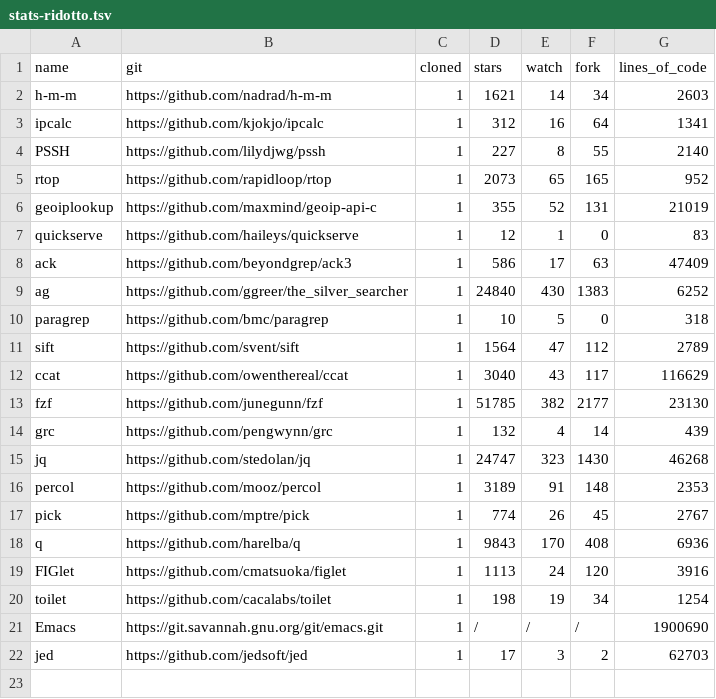
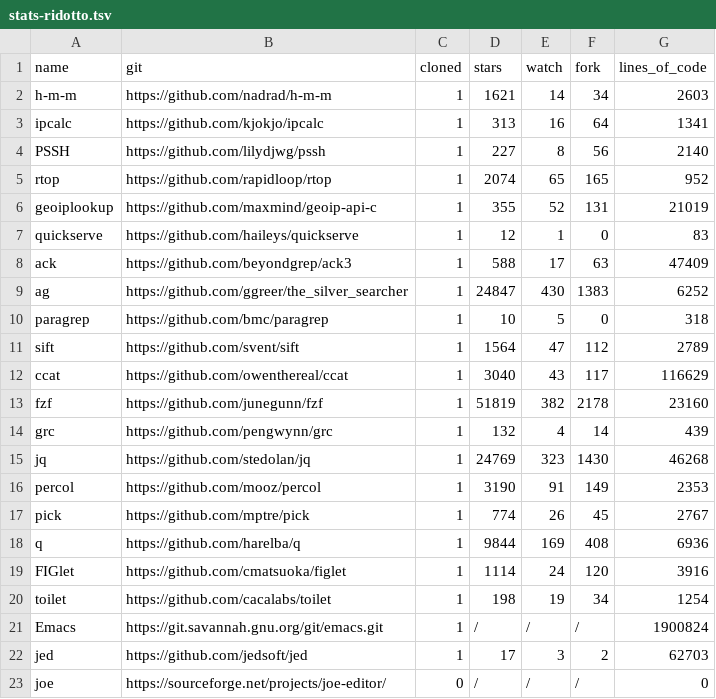
Before and after one commit to alecarb10/cli-apps-web-interface, a TSV file: files/stats-ridotto.tsv, drawn as a sheet.

Commit message:
Updated with new data

```diff
--- a/files/stats-ridotto.tsv
+++ b/files/stats-ridotto.tsv
@@ -2,9 +2,9 @@ name	git	cloned	stars	watch	fork	lines_of_code
 h-m-m	https://github.com/nadrad/h-m-m	1	1621	14	34	2603
-ipcalc	https://github.com/kjokjo/ipcalc	1	312	16	64	1341
-PSSH	https://github.com/lilydjwg/pssh	1	227	8	55	2140
-rtop	https://github.com/rapidloop/rtop	1	2073	65	165	952
+ipcalc	https://github.com/kjokjo/ipcalc	1	313	16	64	1341
+PSSH	https://github.com/lilydjwg/pssh	1	227	8	56	2140
+rtop	https://github.com/rapidloop/rtop	1	2074	65	165	952
 geoiplookup	https://github.com/maxmind/geoip-api-c	1	355	52	131	21019
 quickserve	https://github.com/haileys/quickserve	1	12	1	0	83
-ack	https://github.com/beyondgrep/ack3	1	586	17	63	47409
-ag	https://github.com/ggreer/the_silver_searcher	1	24840	430	1383	6252
+ack	https://github.com/beyondgrep/ack3	1	588	17	63	47409
+ag	https://github.com/ggreer/the_silver_searcher	1	24847	430	1383	6252
 paragrep	https://github.com/bmc/paragrep	1	10	5	0	318
@@ -12,11 +12,12 @@ sift	https://github.com/svent/sift	1	1564	47	112	2789
 ccat	https://github.com/owenthereal/ccat	1	3040	43	117	116629
-fzf	https://github.com/junegunn/fzf	1	51785	382	2177	23130
+fzf	https://github.com/junegunn/fzf	1	51819	382	2178	23160
 grc	https://github.com/pengwynn/grc	1	132	4	14	439
-jq	https://github.com/stedolan/jq	1	24747	323	1430	46268
-percol	https://github.com/mooz/percol	1	3189	91	148	2353
+jq	https://github.com/stedolan/jq	1	24769	323	1430	46268
+percol	https://github.com/mooz/percol	1	3190	91	149	2353
 pick	https://github.com/mptre/pick	1	774	26	45	2767
-q	https://github.com/harelba/q	1	9843	170	408	6936
-FIGlet	https://github.com/cmatsuoka/figlet	1	1113	24	120	3916
+q	https://github.com/harelba/q	1	9844	169	408	6936
+FIGlet	https://github.com/cmatsuoka/figlet	1	1114	24	120	3916
 toilet	https://github.com/cacalabs/toilet	1	198	19	34	1254
-Emacs	https://git.savannah.gnu.org/git/emacs.git	1	/	/	/	1900690
+Emacs	https://git.savannah.gnu.org/git/emacs.git	1	/	/	/	1900824
 jed	https://github.com/jedsoft/jed	1	17	3	2	62703
+joe	https://sourceforge.net/projects/joe-editor/	0	/	/	/	0
```
